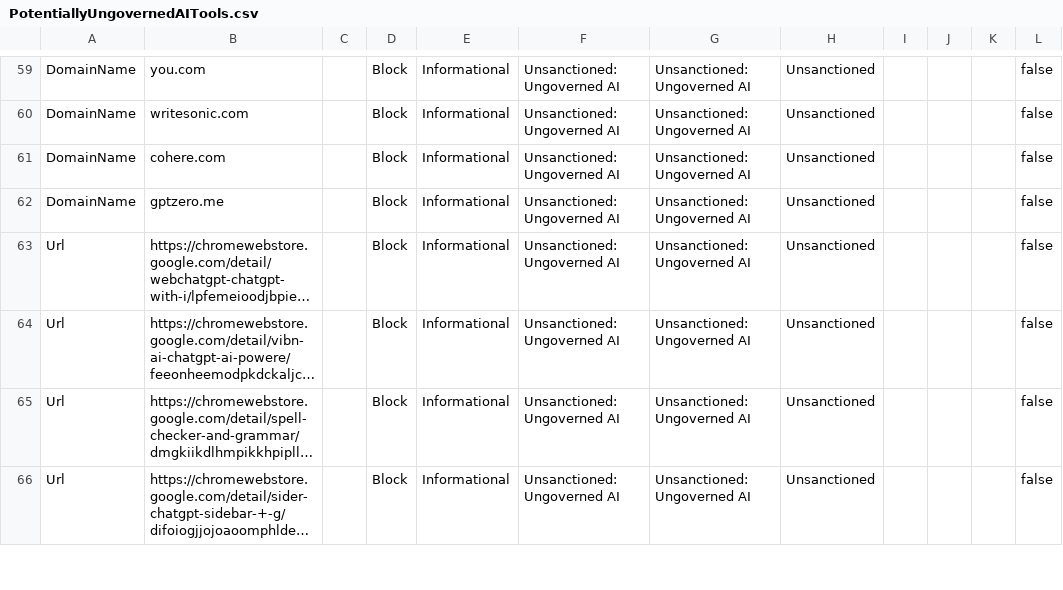
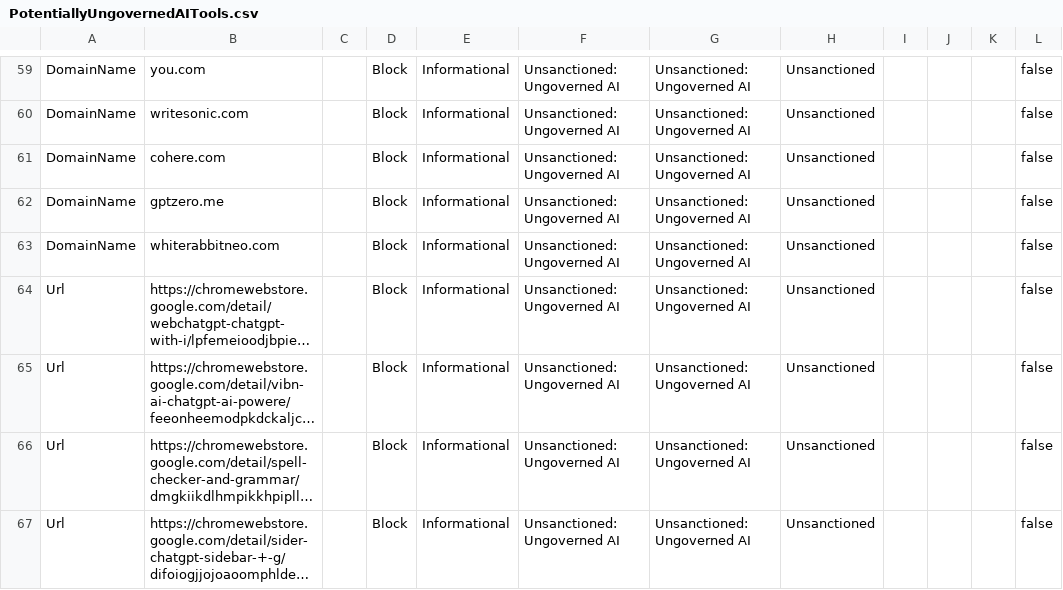
Before and after one commit to jkerai1/SoftwareCertificates, a CSV file: Bulk-IOC-CSVs/PotentiallyUngovernedAITools.csv, drawn as a sheet; only a part is shown, gaps mark what is left out; long unchanged cells end in …; the diff names each change by its address in the sheet, - before the commit and + after, or states it on an @@ line.

Commit message:
Update PotentiallyUngovernedAITools.csv

```diff
--- a/Bulk-IOC-CSVs/PotentiallyUngovernedAITools.csv
+++ b/Bulk-IOC-CSVs/PotentiallyUngovernedAITools.csv
+row 63: DomainName | whiterabbitneo.com |  | Block | Informational | Unsanctioned: Ungoverned AI | Unsanctioned: Ungoverned AI | Unsanctioned |  |  |  | false
```
